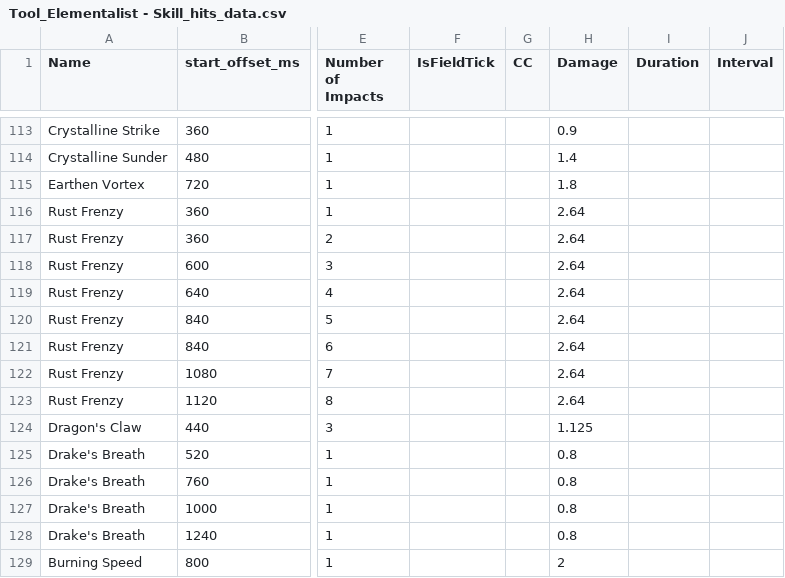
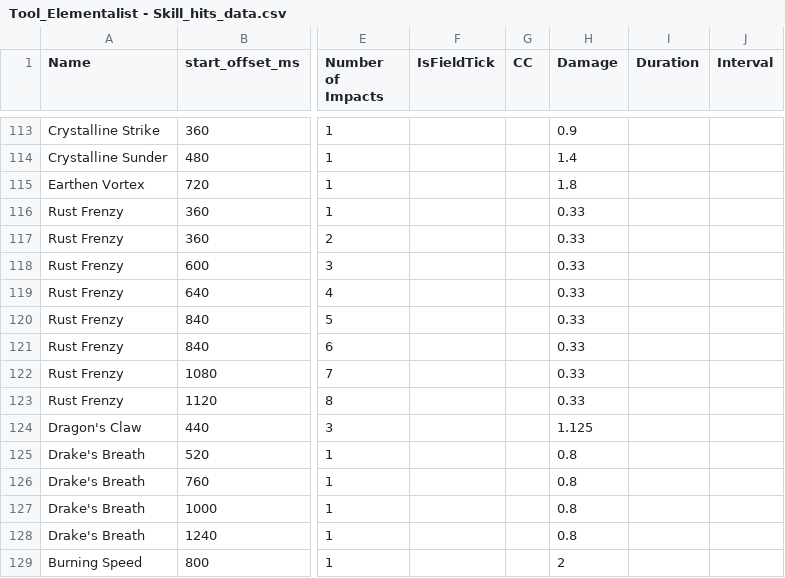
Before and after one commit to SnappyJoeGW2/Elementalist-Simulator, a CSV file: csv input/Tool_Elementalist - Skill_hits_data.csv, drawn as a sheet; only a part is shown, gaps mark what is left out; the diff names each change by its address in the sheet, - before the commit and + after, or states it on an @@ line.

Commit message:
Rust Frenzy coefficient fix

```diff
--- a/csv input/Tool_Elementalist - Skill_hits_data.csv
+++ b/csv input/Tool_Elementalist - Skill_hits_data.csv
-H116:H123 (Damage): 2.64
+H116:H123 (Damage): 0.33
```
